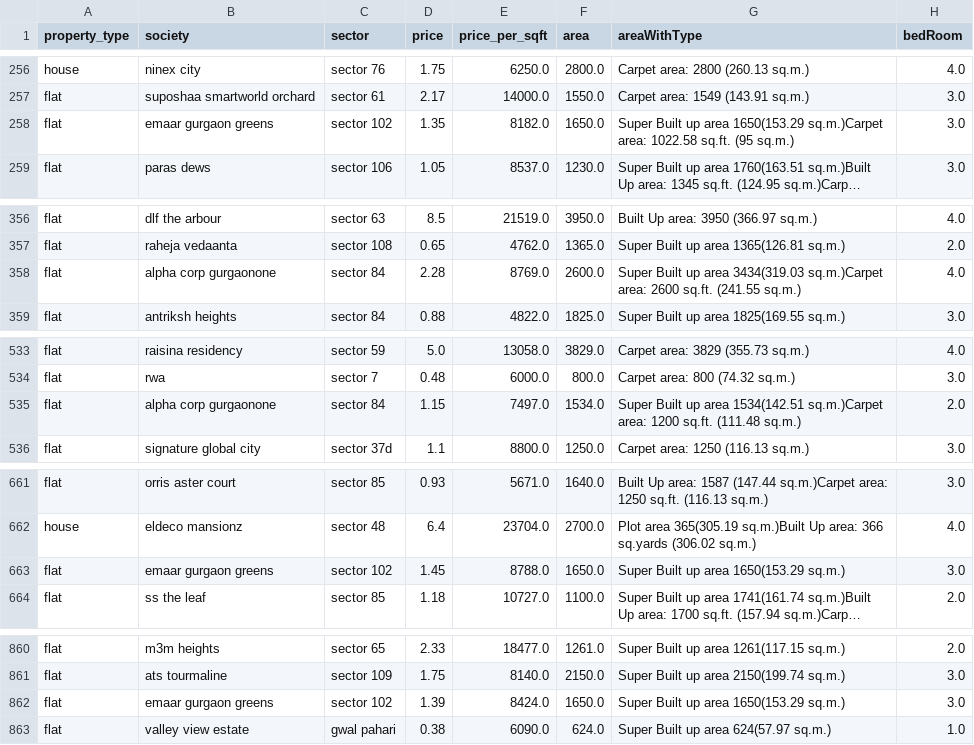
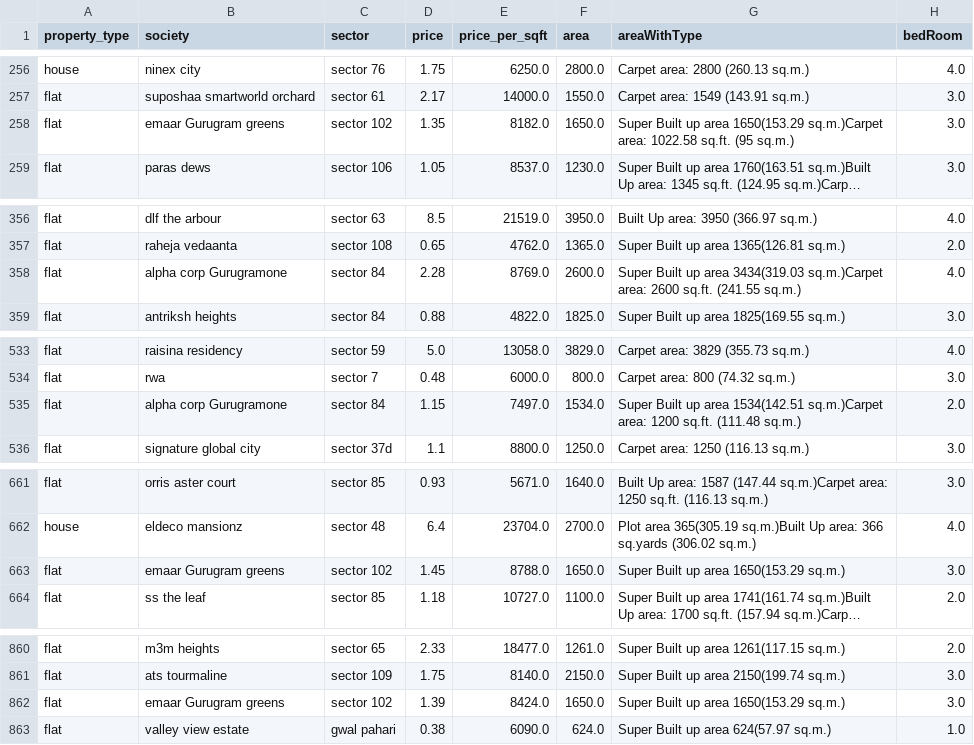
Before and after one commit to anjeetk/House-Price-Prediction, a CSV file: gurugram_properties_outlier_treated.csv (was gurgaon_properties_outlier_treated.csv), drawn as a sheet; only a part is shown, gaps mark what is left out; long unchanged cells end in …; the diff covers the shown part only; the diff names each change by its address in the sheet, - before the commit and + after, or states it on an @@ line.

```diff
--- a/gurgaon_properties_outlier_treated.csv
+++ b/gurugram_properties_outlier_treated.csv
-B258 (society): emaar gurgaon greens
+B258 (society): emaar Gurugram greens
-B358 (society): alpha corp gurgaonone
+B358 (society): alpha corp Gurugramone
-B535 (society): alpha corp gurgaonone
+B535 (society): alpha corp Gurugramone
-B663 (society): emaar gurgaon greens
+B663 (society): emaar Gurugram greens
-B862 (society): emaar gurgaon greens
+B862 (society): emaar Gurugram greens
```
Also changed, not shown: 71 edited cells elsewhere in this file, appartments.csv, gurugram_properties_missing_value_imputation.csv, 32 other files.
